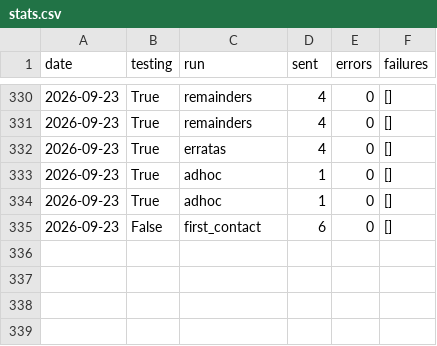
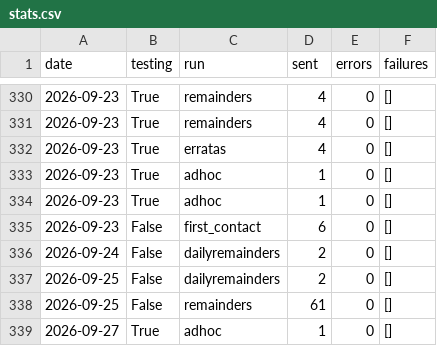
Before and after one commit to rvalla/eds_robot, a CSV file: data/stats/stats.csv, drawn as a sheet; only a part is shown, gaps mark what is left out.

```diff
--- a/data/stats/stats.csv
+++ b/data/stats/stats.csv
@@ -335 +335,5 @@ date;testing;run;sent;errors;failures
 2026-09-23;False;first_contact;6;0;[]
+2026-09-24;False;dailyremainders;2;0;[]
+2026-09-25;False;dailyremainders;2;0;[]
+2026-09-25;False;remainders;61;0;[]
+2026-09-27;True;adhoc;1;0;[]
```
Also changed, not shown: 2 other files.
